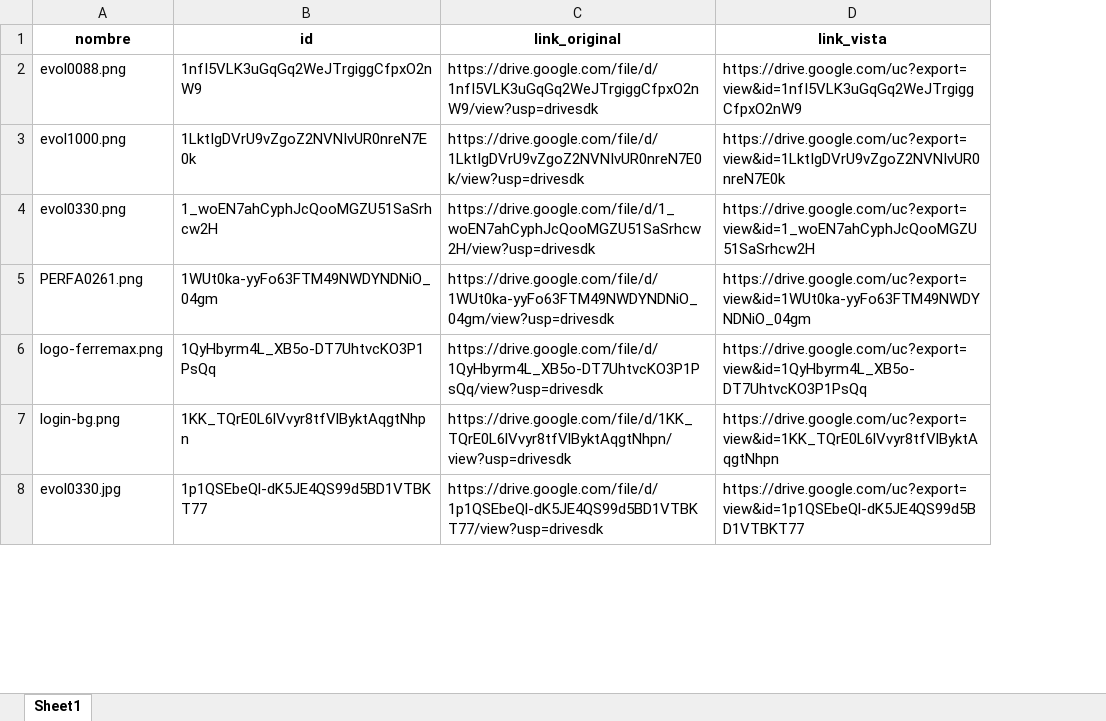
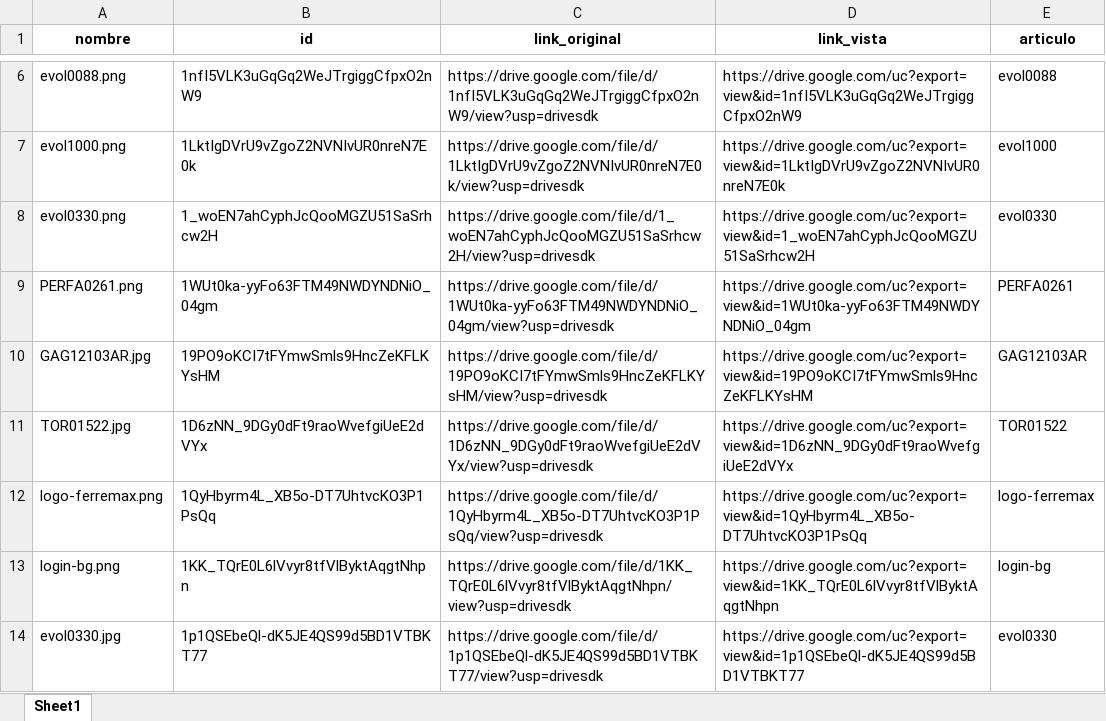
Before and after one commit to ferremax-cat/pinterest-f, an Excel workbook: imagenes_drive.xlsx, sheet Sheet1, drawn as a sheet; only a part is shown, gaps mark what is left out; values as stored, in another font and other column widths than the file's, no borders; addresses are those after the commit; the diff covers the shown part only; the diff names each change by its address in the sheet, - before the commit and + after, or states it on an @@ line.

```diff
--- a/imagenes_drive.xlsx (sheet Sheet1)
+++ b/imagenes_drive.xlsx (sheet Sheet1)
+column E (articulo), rows 6-9: evol0088 | evol1000 | evol0330 | PERFA0261; rows 12-14: logo-ferremax | login-bg | evol0330
+row 10: GAG12103AR.jpg | 19PO9oKCI7tFYmwSmls9HncZeKFLKYsHM | https://drive.google.com/file/d/19PO9oKCI7tFYmwSmls9HncZeKFLKYsHM/view?usp=drivesdk | https://drive.google.com/uc?export=view&id=19PO9oKCI7tFYmwSmls9HncZeKFLKYsHM | GAG12103AR
+row 11: TOR01522.jpg | 1D6zNN_9DGy0dFt9raoWvefgiUeE2dVYx | https://drive.google.com/file/d/1D6zNN_9DGy0dFt9raoWvefgiUeE2dVYx/view?usp=drivesdk | https://drive.google.com/uc?export=view&id=1D6zNN_9DGy0dFt9raoWvefgiUeE2dVYx | TOR01522
```
Also changed, not shown: 4 added rows, 1 removed row and 1 edited cell elsewhere in this sheet, 4 other files.
